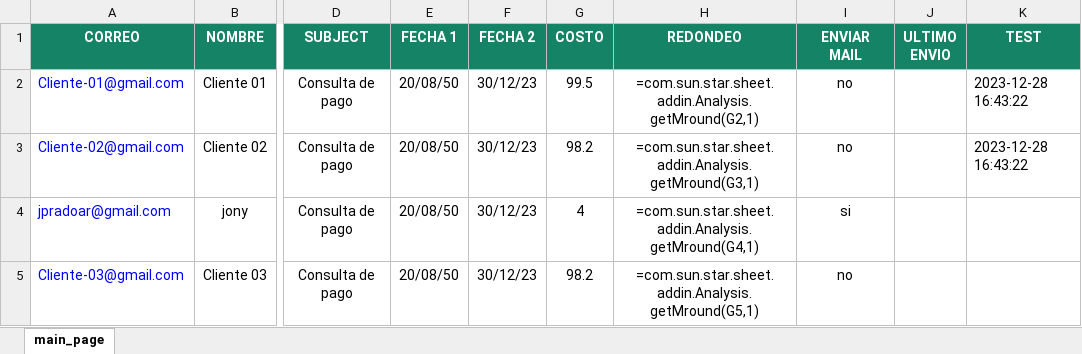
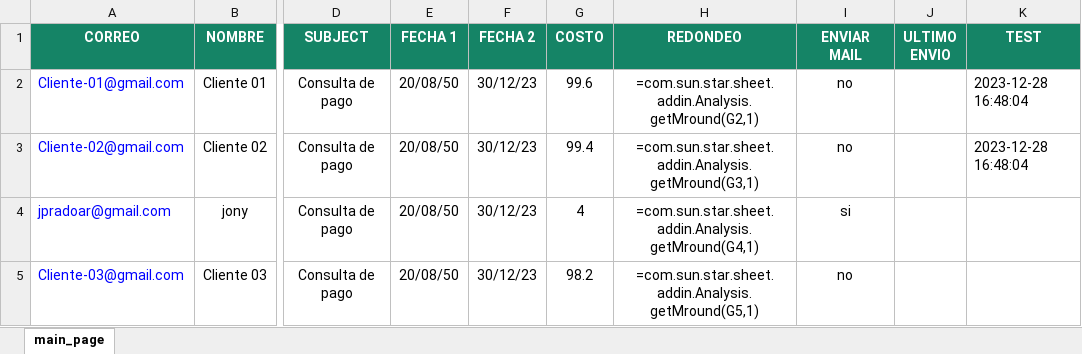
Before and after one commit to jpradoar/mai_client_sender, an Excel workbook: new_clients.xlsx, sheet main_page, drawn as a sheet; only a part is shown, gaps mark what is left out; values as stored, in another font and other column widths than the file's, no borders; formulas without a stored value are shown as written; the diff names each change by its address in the sheet, - before the commit and + after, or states it on an @@ line.

```diff
--- a/new_clients.xlsx (sheet main_page)
+++ b/new_clients.xlsx (sheet main_page)
-G2 (COSTO): 99.5
+G2 (COSTO): 99.6
-K2:K3 (TEST): 2023-12-28 16:43:22
+K2:K3 (TEST): 2023-12-28 16:48:04
-G3 (COSTO): 98.2
+G3 (COSTO): 99.4
```
Also changed, not shown: template_clients.xlsx.
